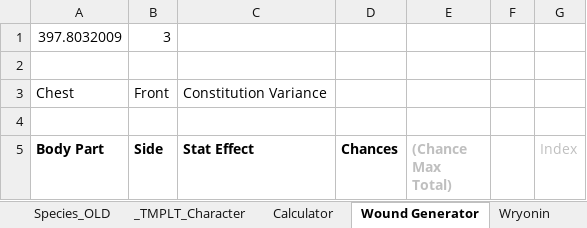
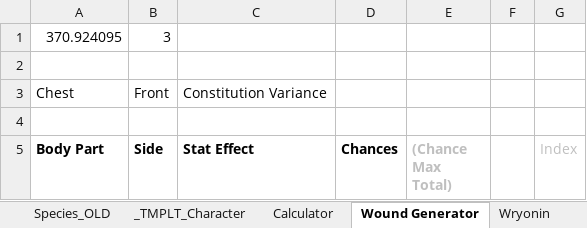
Before and after one commit to shieldgenerator7/AgranariTTRPG, an Excel workbook: Agranari TTRPG.xlsm, sheet Wound Generator, drawn as a sheet; only a part is shown; values as stored, in another font and other column widths than the file's, no borders; the diff names each change by its address in the sheet, - before the commit and + after, or states it on an @@ line.

```diff
--- a/Agranari TTRPG.xlsm (sheet Wound Generator)
+++ b/Agranari TTRPG.xlsm (sheet Wound Generator)
-A1 (Body Part): 397.8032009
+A1 (Body Part): 370.924095
```
Also changed, not shown: sheet Calculator, 1 other file.
